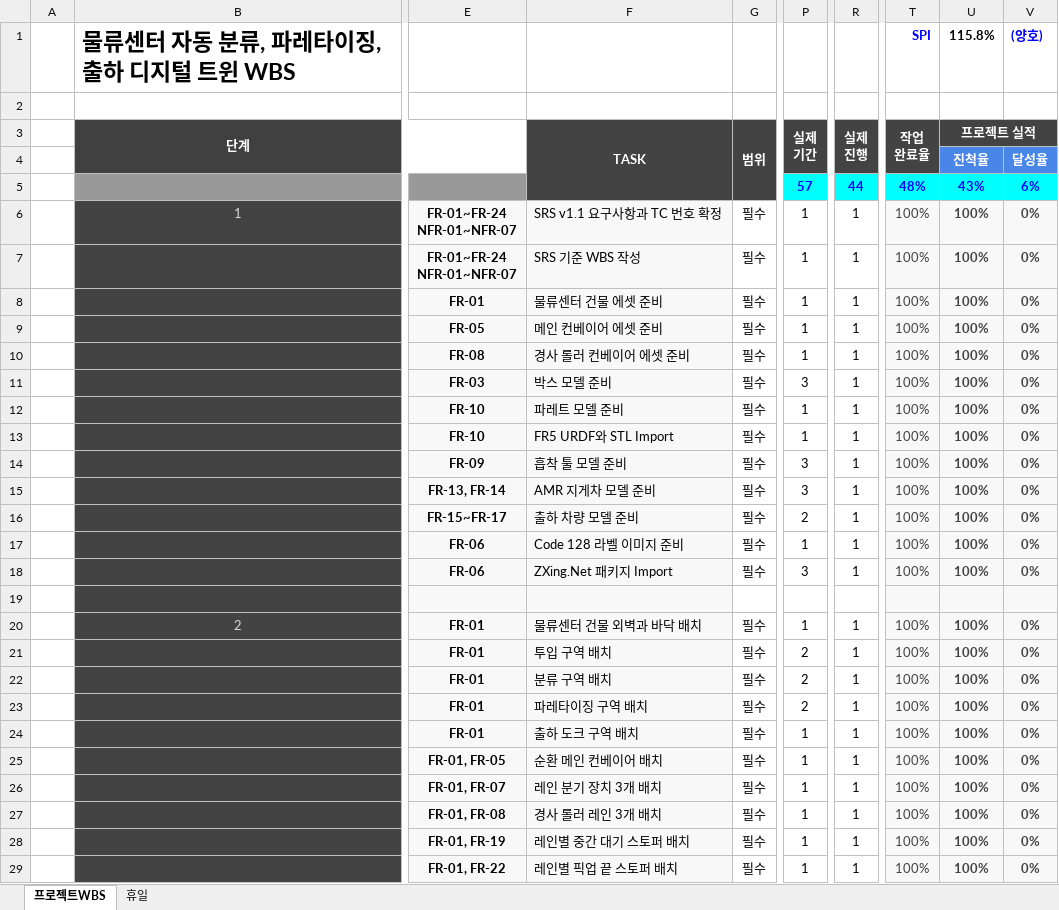
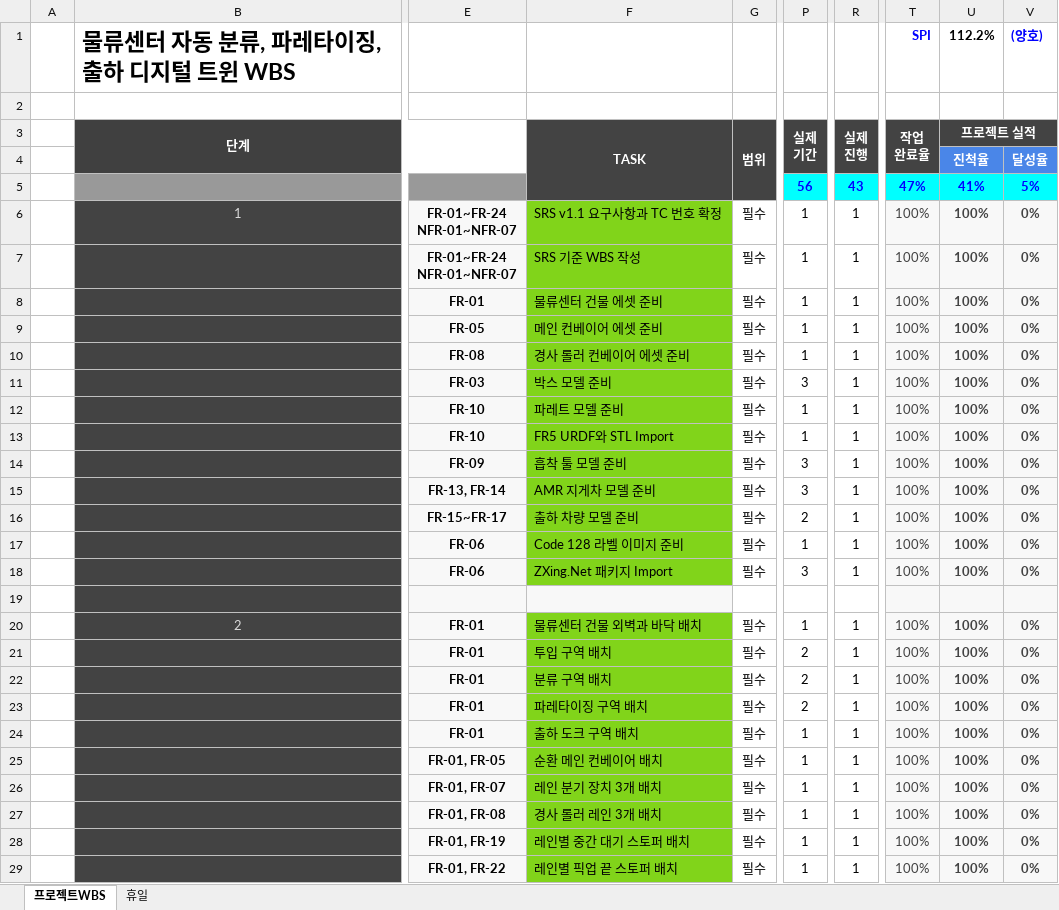
Before and after one commit to lynsmemory/PerssnalProject_LogisticsCenter_Automation, an Excel workbook: Docs/WBS_LogisticsCenter.xlsx, sheet 프로젝트WBS, drawn as a sheet; only a part is shown, gaps mark what is left out; values as stored, in another font and other column widths than the file's, no borders; conditional formats not drawn; the diff covers the shown part only; the diff names each change by its address in the sheet, - before the commit and + after, or states it on an @@ line.

```diff
--- a/Docs/WBS_LogisticsCenter.xlsx (sheet 프로젝트WBS)
+++ b/Docs/WBS_LogisticsCenter.xlsx (sheet 프로젝트WBS)
-U1 (프로젝트 실적): 115.8%
+U1 (프로젝트 실적): 112.2%
-P5 (실제 기간): 57
+P5 (실제 기간): 56
-R5 (실제 진행): 44
+R5 (실제 진행): 43
-T5 (작업 완료율): 48%
+T5 (작업 완료율): 47%
-U5 (프로젝트 실적): 43%
+U5 (프로젝트 실적): 41%
-V5: 6%
+V5: 5%
-F6:F18 fill: #F8F8F8
+F6:F18 fill: #81D41A
-F20:F29 fill: #F8F8F8
+F20:F29 fill: #81D41A
```
Also changed, not shown: 1 added row, 1 removed row, 7 edited cells and cell formats elsewhere in this sheet, 38 other files.
